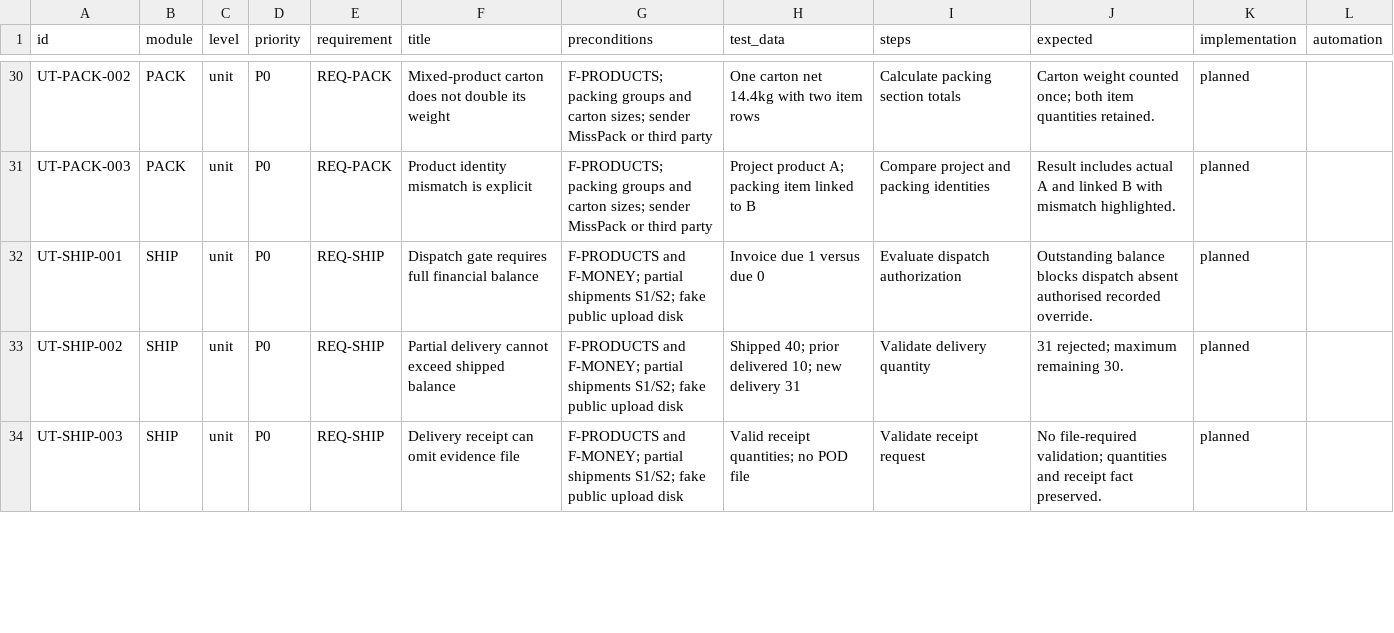
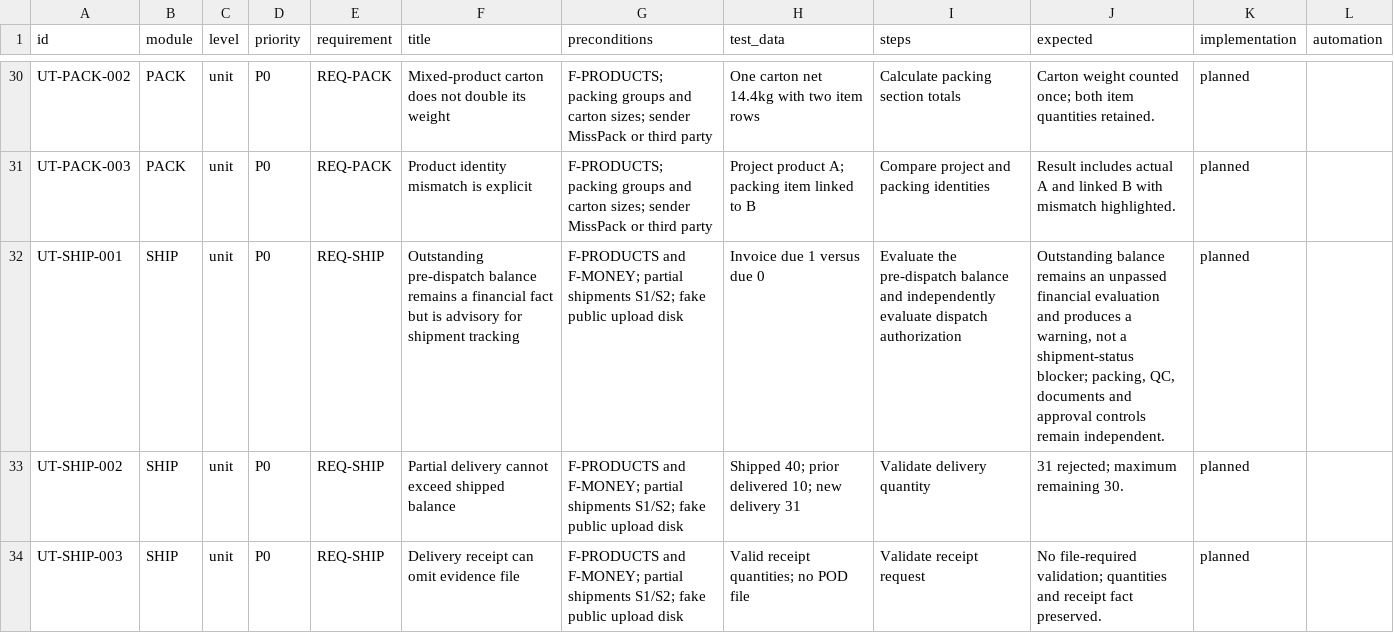
Before and after one commit to hardiskbohra/misspack-erp, a CSV file: docs/testing/unit-test-cases.csv, drawn as a sheet; only a part is shown, gaps mark what is left out.

```diff
--- a/docs/testing/unit-test-cases.csv
+++ b/docs/testing/unit-test-cases.csv
@@ -31,3 +31,3 @@
 "UT-PACK-003","PACK","unit","P0","REQ-PACK","Product identity mismatch is explicit","F-PRODUCTS; packing groups and carton sizes; sender MissPack or third party","Project product A; packing item linked to B","Compare project and packing identities","Result includes actual A and linked B with mismatch highlighted.","planned",""
-"UT-SHIP-001","SHIP","unit","P0","REQ-SHIP","Dispatch gate requires full financial balance","F-PRODUCTS and F-MONEY; partial shipments S1/S2; fake public upload disk","Invoice due 1 versus due 0","Evaluate dispatch authorization","Outstanding balance blocks dispatch absent authorised recorded override.","planned",""
+"UT-SHIP-001","SHIP","unit","P0","REQ-SHIP","Outstanding pre-dispatch balance remains a financial fact but is advisory for shipment tracking","F-PRODUCTS and F-MONEY; partial shipments S1/S2; fake public upload disk","Invoice due 1 versus due 0","Evaluate the pre-dispatch balance and independently evaluate dispatch authorization","Outstanding balance remains an unpassed financial evaluation and produces a warning, not a shipment-status blocker; packing, QC, documents and approval controls remain independent.","planned",""
 "UT-SHIP-002","SHIP","unit","P0","REQ-SHIP","Partial delivery cannot exceed shipped balance","F-PRODUCTS and F-MONEY; partial shipments S1/S2; fake public upload disk","Shipped 40; prior delivered 10; new delivery 31","Validate delivery quantity","31 rejected; maximum remaining 30.","planned",""
```
Also changed, not shown: docs/testing/integration-test-cases.csv, 23 other files.
